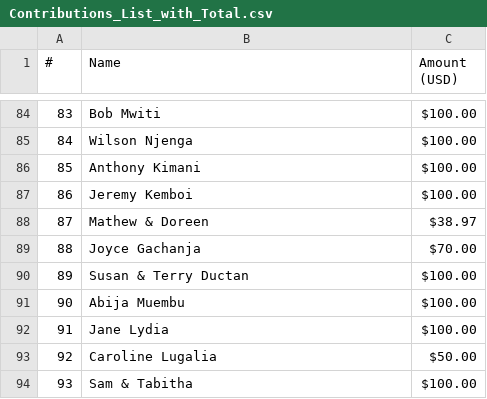
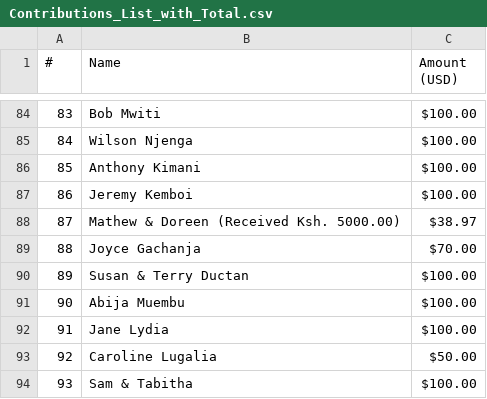
Before and after one commit to codeAmani-Solutions/Becky-s-Fundraising, a CSV file: Contributions_List_with_Total.csv, drawn as a sheet; only a part is shown, gaps mark what is left out.

Commit message:
Update Contributions_List_with_Total.csv

```diff
--- a/Contributions_List_with_Total.csv
+++ b/Contributions_List_with_Total.csv
@@ -87,3 +87,3 @@
 86,Jeremy Kemboi, $100.00
-87,Mathew & Doreen, $38.97
+87,Mathew & Doreen (Received Ksh. 5000.00), $38.97
 88,Joyce Gachanja, $70.00
```
